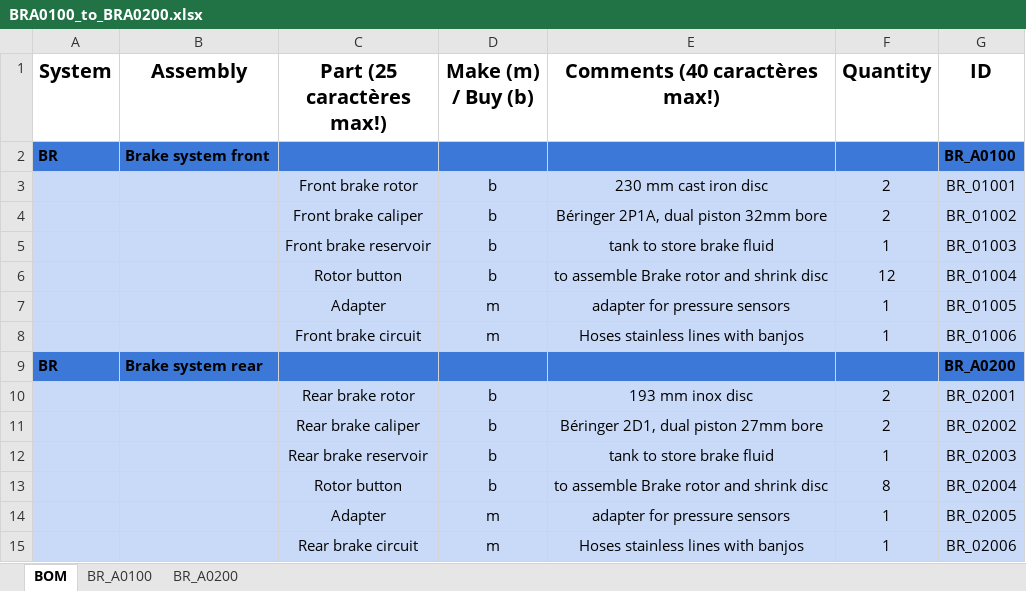
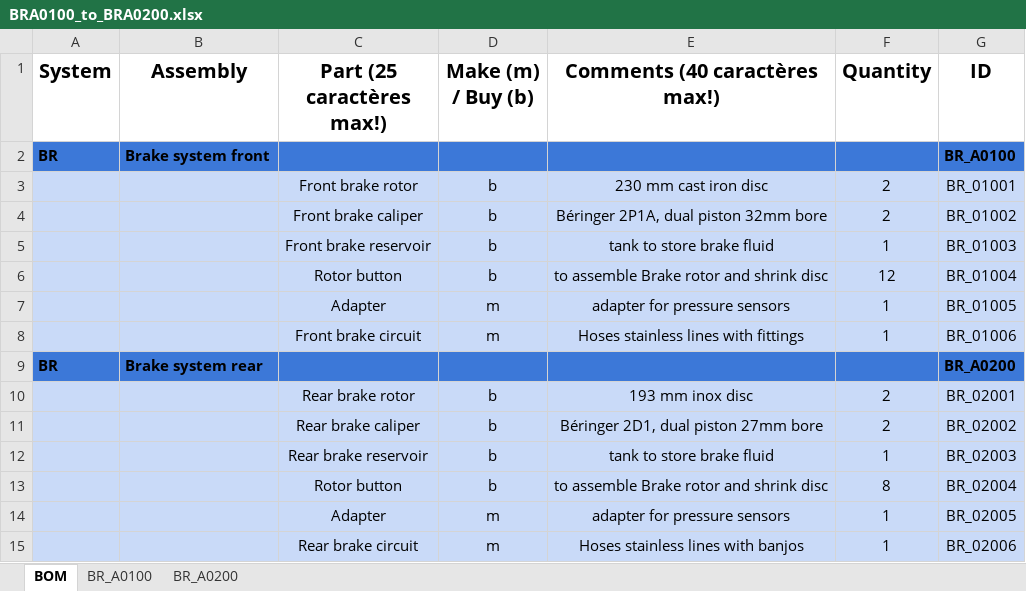
Before and after one commit to EOSCogniton/STUF2019, an Excel workbook: CR - Cost Report/BOM/BR/BRA0100_to_BRA0200.xlsx, sheet BOM, drawn as a sheet; values as stored, in another font and other column widths than the file's, no borders; the diff names each change by its address in the sheet, - before the commit and + after, or states it on an @@ line.

Commit message:
maj dbom br

```diff
--- a/CR - Cost Report/BOM/BR/BRA0100_to_BRA0200.xlsx (sheet BOM)
+++ b/CR - Cost Report/BOM/BR/BRA0100_to_BRA0200.xlsx (sheet BOM)
-E8 (Comments (40 caractères max!)): Hoses stainless lines with banjos
+E8 (Comments (40 caractères max!)): Hoses stainless lines with fittings
```
